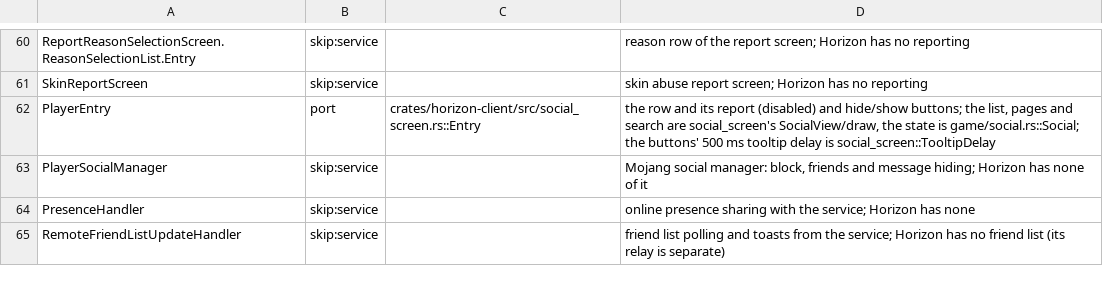
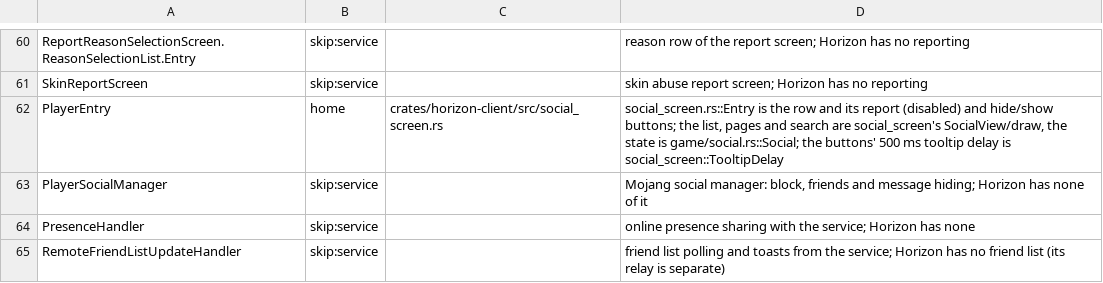
Before and after one commit to heyskylo/horizon-ios, a TSV file: tools/port_map/client2-018.tsv, drawn as a sheet; only a part is shown, gaps mark what is left out.

```diff
--- a/tools/port_map/client2-018.tsv
+++ b/tools/port_map/client2-018.tsv
@@ -61,3 +61,3 @@ ReportReasonSelectionScreen.ReasonSelectionList.Entry	skip:service		reason row o
 SkinReportScreen	skip:service		skin abuse report screen; Horizon has no reporting
-PlayerEntry	port	crates/horizon-client/src/social_screen.rs::Entry	the row and its report (disabled) and hide/show buttons; the list, pages and search are social_screen's SocialView/draw, the state is game/social.rs::Social; the buttons' 500 ms tooltip delay is social_screen::TooltipDelay
+PlayerEntry	home	crates/horizon-client/src/social_screen.rs	social_screen.rs::Entry is the row and its report (disabled) and hide/show buttons; the list, pages and search are social_screen's SocialView/draw, the state is game/social.rs::Social; the buttons' 500 ms tooltip delay is social_screen::TooltipDelay
 PlayerSocialManager	skip:service		Mojang social manager: block, friends and message hiding; Horizon has none of it
```
Also changed, not shown: tools/port_map/client-001.tsv, tools/port_map/client-002.tsv, 2 other files.
